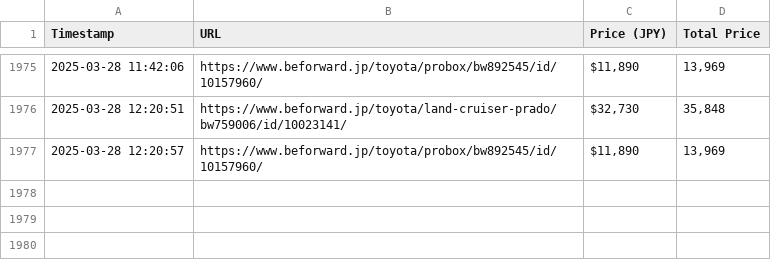
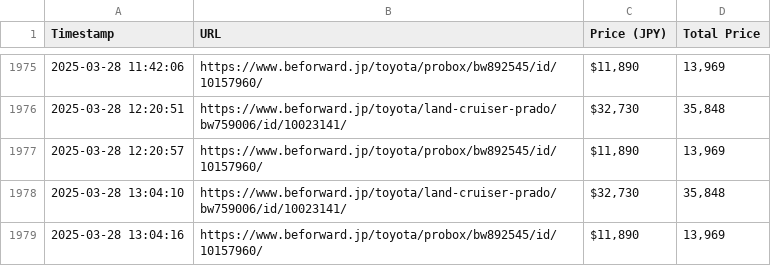
Before and after one commit to syahra712/AuctionAnalysis, a CSV file: bef4ward_price_tracking.csv, drawn as a sheet; only a part is shown, gaps mark what is left out.

```diff
--- a/bef4ward_price_tracking.csv
+++ b/bef4ward_price_tracking.csv
@@ -1977 +1977,3 @@ Timestamp,URL,Price (JPY),Total Price
 2025-03-28 12:20:57,https://www.beforward.jp/toyota/probox/bw892545/id/10157960/,"$11,890","13,969"
+2025-03-28 13:04:10,https://www.beforward.jp/toyota/land-cruiser-prado/bw759006/id/10023141/,"$32,730","35,848"
+2025-03-28 13:04:16,https://www.beforward.jp/toyota/probox/bw892545/id/10157960/,"$11,890","13,969"
```
